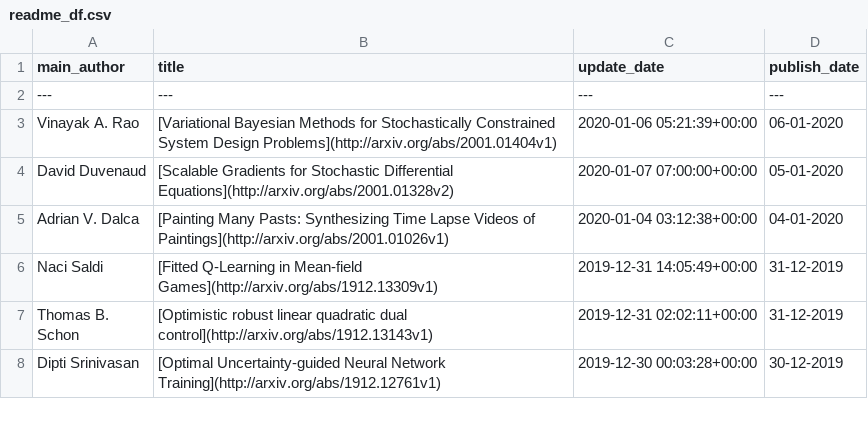
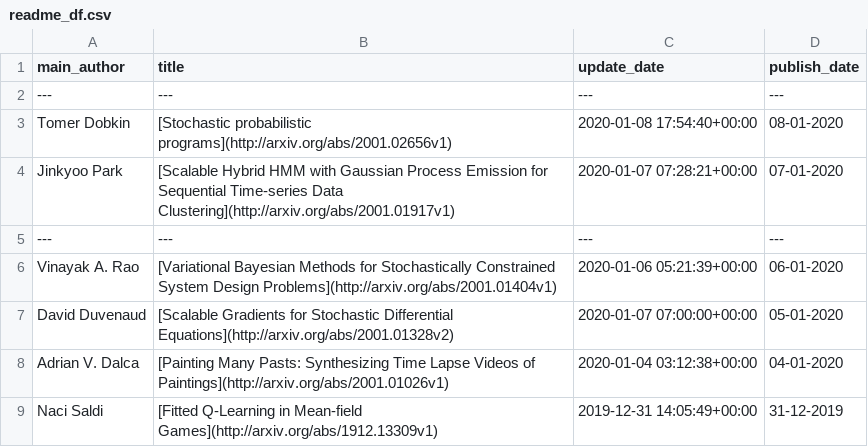
Before and after one commit to egstatsml/arxivsearch, a CSV file: mcmc/readme_df.csv, drawn as a sheet; only a part is shown; the shorter side is filled out with more unchanged rows.

```diff
--- a/mcmc/readme_df.csv
+++ b/mcmc/readme_df.csv
@@ -2,2 +2,5 @@ main_author|title|update_date|publish_date
 ---|---|---|---
+Tomer Dobkin|[Stochastic probabilistic programs](http://arxiv.org/abs/2001.02656v1)|2020-01-08 17:54:40+00:00|08-01-2020
+Jinkyoo Park|[Scalable Hybrid HMM with Gaussian Process Emission for Sequential   Time-series Data Clustering](http://arxiv.org/abs/2001.01917v1)|2020-01-07 07:28:21+00:00|07-01-2020
+---|---|---|---
 Vinayak A. Rao|[Variational Bayesian Methods for Stochastically Constrained System   Design Problems](http://arxiv.org/abs/2001.01404v1)|2020-01-06 05:21:39+00:00|06-01-2020
```
Also changed, not shown: mcmc/new_df.csv, 5 other files.
